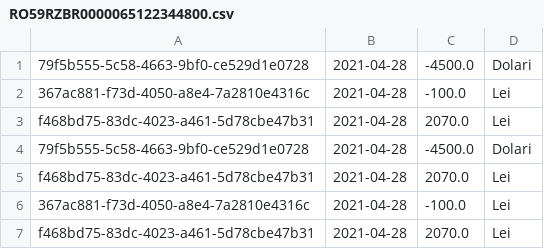
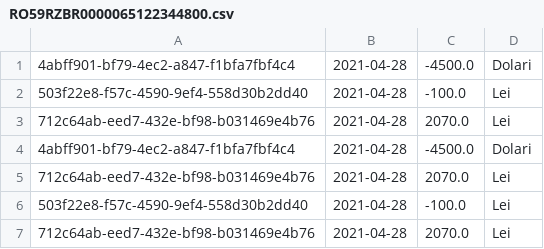
Before and after one commit to AndritaLucianGabriel/BankingApp, a CSV file: Cod/out/production/Cod/Service/Files/resources/accountStatementTemp/RO59RZBR0000065122344800.csv, drawn as a sheet.

```diff
--- a/Cod/out/production/Cod/Service/Files/resources/accountStatementTemp/RO59RZBR0000065122344800.csv
+++ b/Cod/out/production/Cod/Service/Files/resources/accountStatementTemp/RO59RZBR0000065122344800.csv
@@ -1,7 +1,7 @@
-79f5b555-5c58-4663-9bf0-ce529d1e0728,2021-04-28,-4500.0,Dolari
-367ac881-f73d-4050-a8e4-7a2810e4316c,2021-04-28,-100.0,Lei
-f468bd75-83dc-4023-a461-5d78cbe47b31,2021-04-28,2070.0,Lei
-79f5b555-5c58-4663-9bf0-ce529d1e0728,2021-04-28,-4500.0,Dolari
-f468bd75-83dc-4023-a461-5d78cbe47b31,2021-04-28,2070.0,Lei
-367ac881-f73d-4050-a8e4-7a2810e4316c,2021-04-28,-100.0,Lei
-f468bd75-83dc-4023-a461-5d78cbe47b31,2021-04-28,2070.0,Lei
+4abff901-bf79-4ec2-a847-f1bfa7fbf4c4,2021-04-28,-4500.0,Dolari
+503f22e8-f57c-4590-9ef4-558d30b2dd40,2021-04-28,-100.0,Lei
+712c64ab-eed7-432e-bf98-b031469e4b76,2021-04-28,2070.0,Lei
+4abff901-bf79-4ec2-a847-f1bfa7fbf4c4,2021-04-28,-4500.0,Dolari
+712c64ab-eed7-432e-bf98-b031469e4b76,2021-04-28,2070.0,Lei
+503f22e8-f57c-4590-9ef4-558d30b2dd40,2021-04-28,-100.0,Lei
+712c64ab-eed7-432e-bf98-b031469e4b76,2021-04-28,2070.0,Lei
```
Also changed, not shown: Cod/out/production/Cod/Service/Files/resources/logs/Logs.csv, Cod/src/service/files/resources/accountStatementTemp/RO59RZBR0000065122344800.csv, 10 other files.
